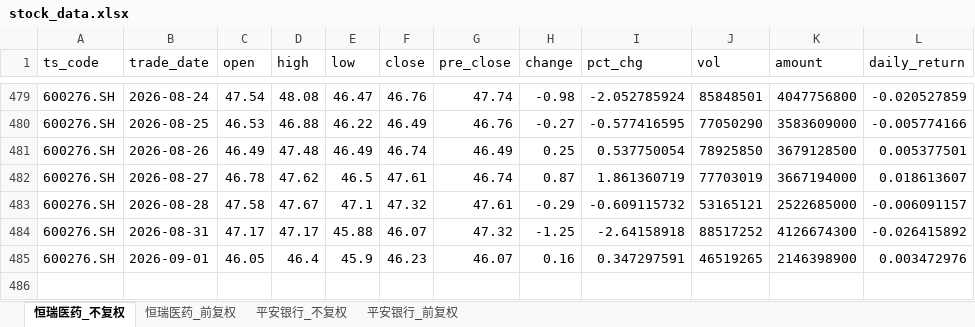
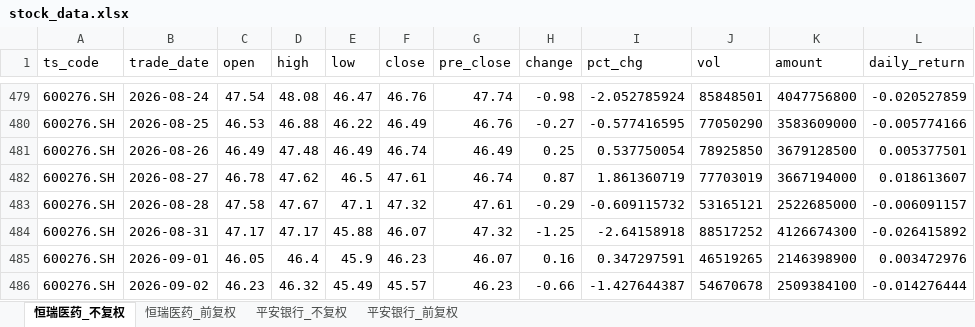
Before and after one commit to yyps-edu/ba_agent, an Excel workbook: stock_data.xlsx, sheet 恒瑞医药_不复权, drawn as a sheet; only a part is shown, gaps mark what is left out; values as stored, in another font and other column widths than the file's, no borders; the diff names each change by its address in the sheet, - before the commit and + after, or states it on an @@ line.

```diff
--- a/stock_data.xlsx (sheet 恒瑞医药_不复权)
+++ b/stock_data.xlsx (sheet 恒瑞医药_不复权)
+row 486: 600276.SH | 2026-09-02 | 46.23 | 46.32 | 45.49 | 45.57 | 46.23 | -0.66 | -1.427644387 | 54670678 | 2509384100 | -0.014276444
```
Also changed, not shown: sheet 恒瑞医药_前复权, sheet 平安银行_不复权, sheet 平安银行_前复权, 1 other file.
